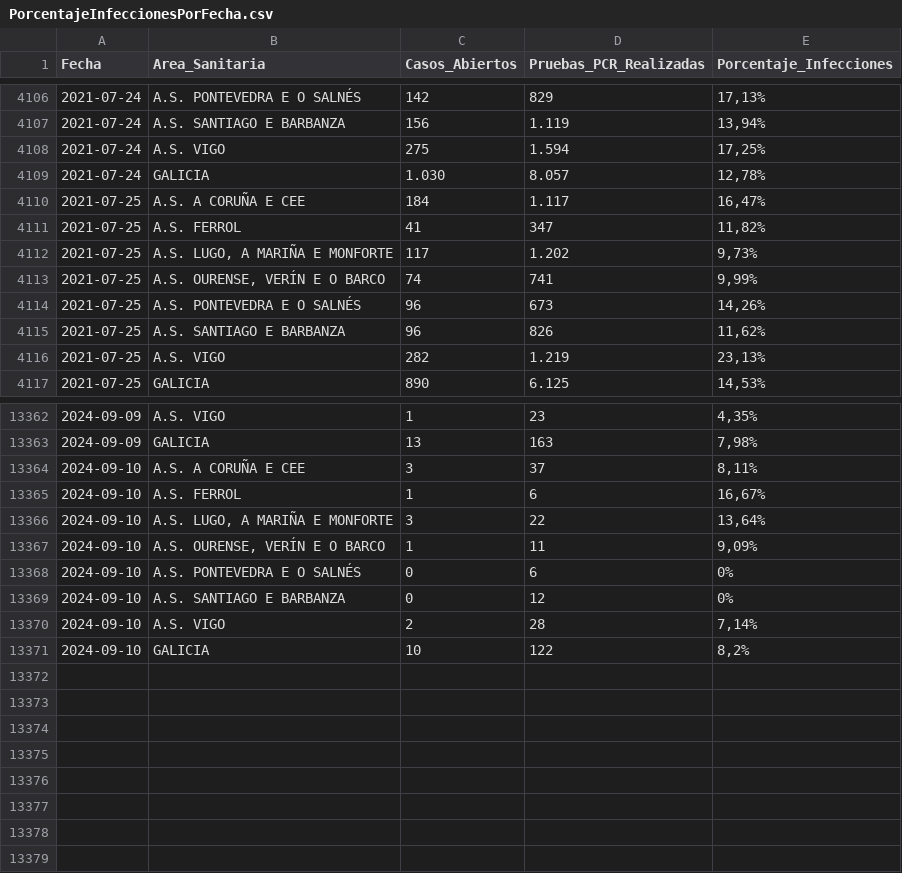
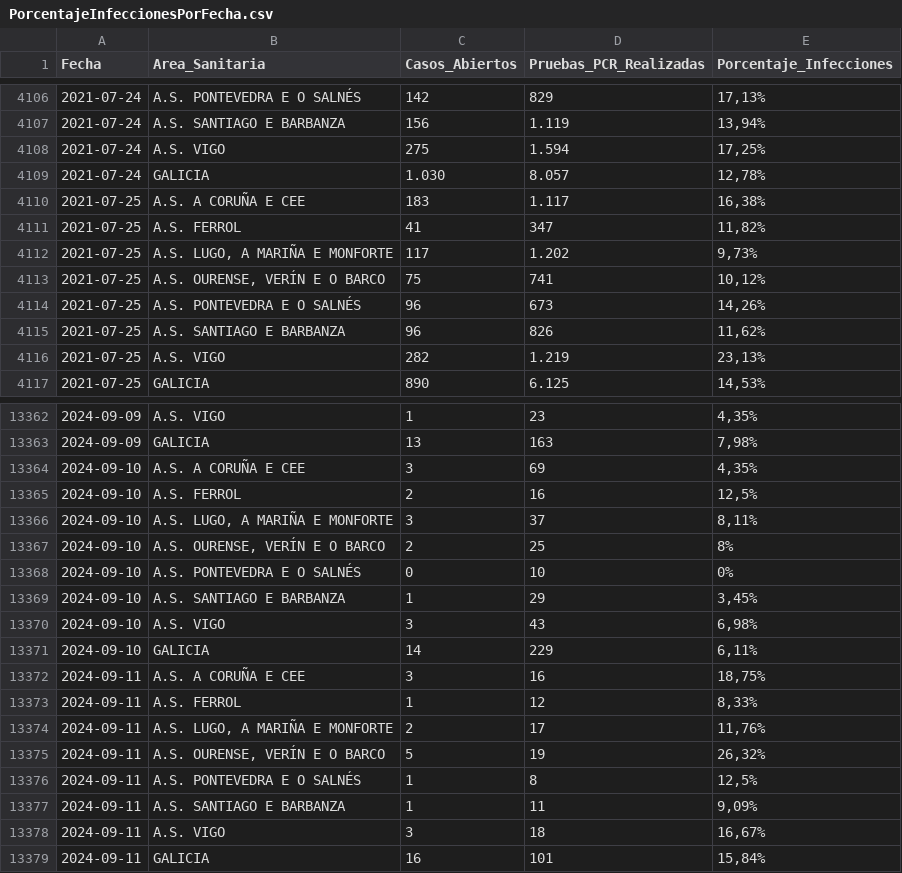
Before and after one commit to jjelosua/sergas-covid19-data, a CSV file: PorcentajeInfeccionesPorFecha.csv, drawn as a sheet; only a part is shown, gaps mark what is left out; the diff covers the shown part only.

```diff
--- a/PorcentajeInfeccionesPorFecha.csv
+++ b/PorcentajeInfeccionesPorFecha.csv
@@ -4109,6 +4109,6 @@ Fecha,Area_Sanitaria,Casos_Abiertos,Pruebas_PCR_Realizadas,Porcentaje_Infeccione
 2021-07-24,"GALICIA","1.030","8.057","12,78%"
-2021-07-25,"A.S. A CORUÑA E CEE","184","1.117","16,47%"
+2021-07-25,"A.S. A CORUÑA E CEE","183","1.117","16,38%"
 2021-07-25,"A.S. FERROL","41","347","11,82%"
 2021-07-25,"A.S. LUGO, A MARIÑA E MONFORTE","117","1.202","9,73%"
-2021-07-25,"A.S. OURENSE, VERÍN E O BARCO","74","741","9,99%"
+2021-07-25,"A.S. OURENSE, VERÍN E O BARCO","75","741","10,12%"
 2021-07-25,"A.S. PONTEVEDRA E O SALNÉS","96","673","14,26%"
@@ -13363,9 +13363,17 @@ Fecha,Area_Sanitaria,Casos_Abiertos,Pruebas_PCR_Realizadas,Porcentaje_Infeccione
 2024-09-09,"GALICIA","13","163","7,98%"
-2024-09-10,"A.S. A CORUÑA E CEE","3","37","8,11%"
-2024-09-10,"A.S. FERROL","1","6","16,67%"
-2024-09-10,"A.S. LUGO, A MARIÑA E MONFORTE","3","22","13,64%"
-2024-09-10,"A.S. OURENSE, VERÍN E O BARCO","1","11","9,09%"
-2024-09-10,"A.S. PONTEVEDRA E O SALNÉS","0","6","0%"
-2024-09-10,"A.S. SANTIAGO E BARBANZA","0","12","0%"
-2024-09-10,"A.S. VIGO","2","28","7,14%"
-2024-09-10,"GALICIA","10","122","8,2%"
+2024-09-10,"A.S. A CORUÑA E CEE","3","69","4,35%"
+2024-09-10,"A.S. FERROL","2","16","12,5%"
+2024-09-10,"A.S. LUGO, A MARIÑA E MONFORTE","3","37","8,11%"
+2024-09-10,"A.S. OURENSE, VERÍN E O BARCO","2","25","8%"
+2024-09-10,"A.S. PONTEVEDRA E O SALNÉS","0","10","0%"
+2024-09-10,"A.S. SANTIAGO E BARBANZA","1","29","3,45%"
+2024-09-10,"A.S. VIGO","3","43","6,98%"
+2024-09-10,"GALICIA","14","229","6,11%"
+2024-09-11,"A.S. A CORUÑA E CEE","3","16","18,75%"
+2024-09-11,"A.S. FERROL","1","12","8,33%"
+2024-09-11,"A.S. LUGO, A MARIÑA E MONFORTE","2","17","11,76%"
+2024-09-11,"A.S. OURENSE, VERÍN E O BARCO","5","19","26,32%"
+2024-09-11,"A.S. PONTEVEDRA E O SALNÉS","1","8","12,5%"
+2024-09-11,"A.S. SANTIAGO E BARBANZA","1","11","9,09%"
+2024-09-11,"A.S. VIGO","3","18","16,67%"
+2024-09-11,"GALICIA","16","101","15,84%"
```
Also changed, not shown: 53 edited cells elsewhere in this file, ActivosCuradosFallecidos.csv, OcupacionCamasHospital.csv, 1 other file.
